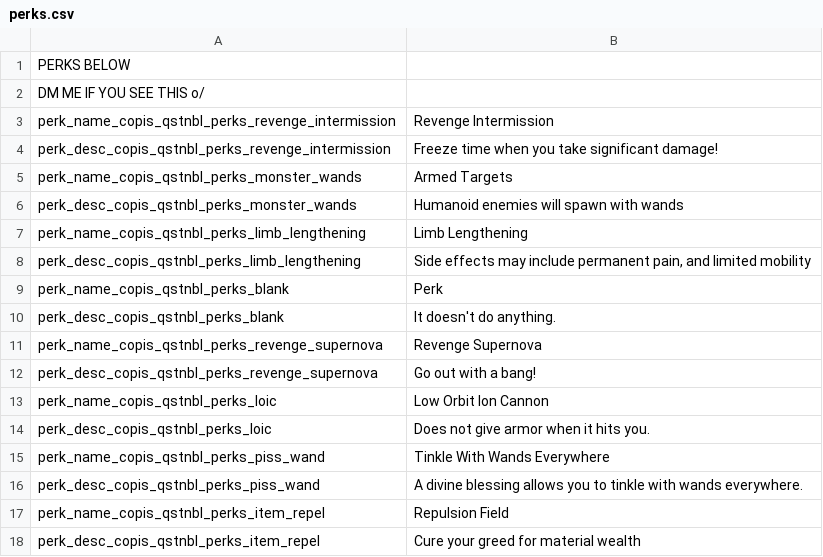
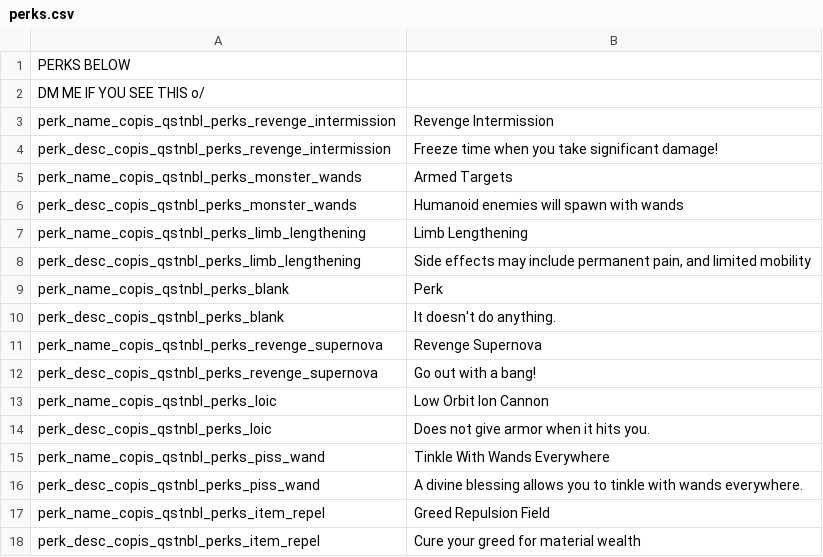
Before and after one commit to Copious-Modding-Industries/Copis_Questionable_Perks, a CSV file: files/translations/perks.csv, drawn as a sheet.

```diff
--- a/files/translations/perks.csv
+++ b/files/translations/perks.csv
@@ -16,3 +16,3 @@ perk_name_copis_qstnbl_perks_piss_wand,"Tinkle With Wands Everywhere",,,,,,,,,,,
 perk_desc_copis_qstnbl_perks_piss_wand,"A divine blessing allows you to tinkle with wands everywhere.",,,,,,,,,,,,
-perk_name_copis_qstnbl_perks_item_repel,"Repulsion Field",,,,,,,,,,,,
+perk_name_copis_qstnbl_perks_item_repel,"Greed Repulsion Field",,,,,,,,,,,,
 perk_desc_copis_qstnbl_perks_item_repel,"Cure your greed for material wealth",,,,,,,,,,,,
```
Also changed, not shown: 5 other files.
